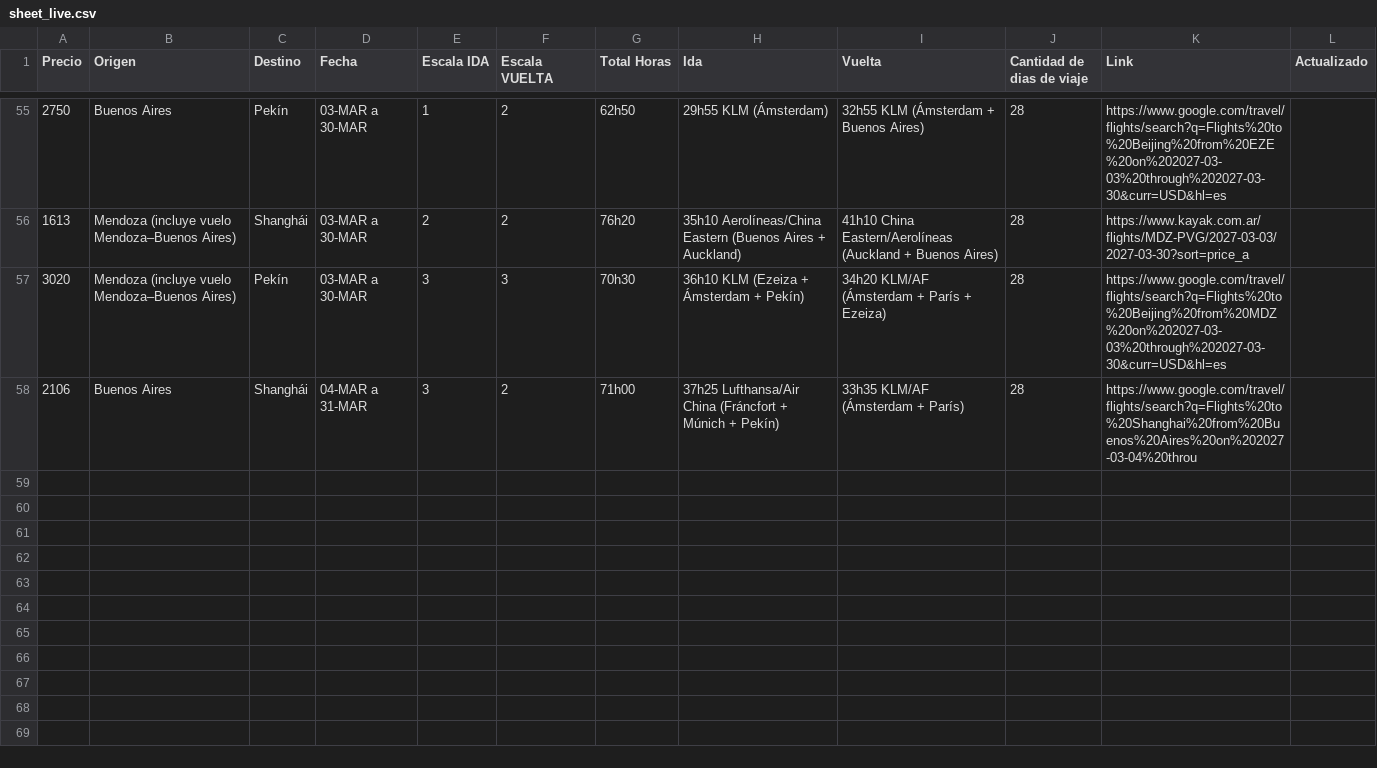
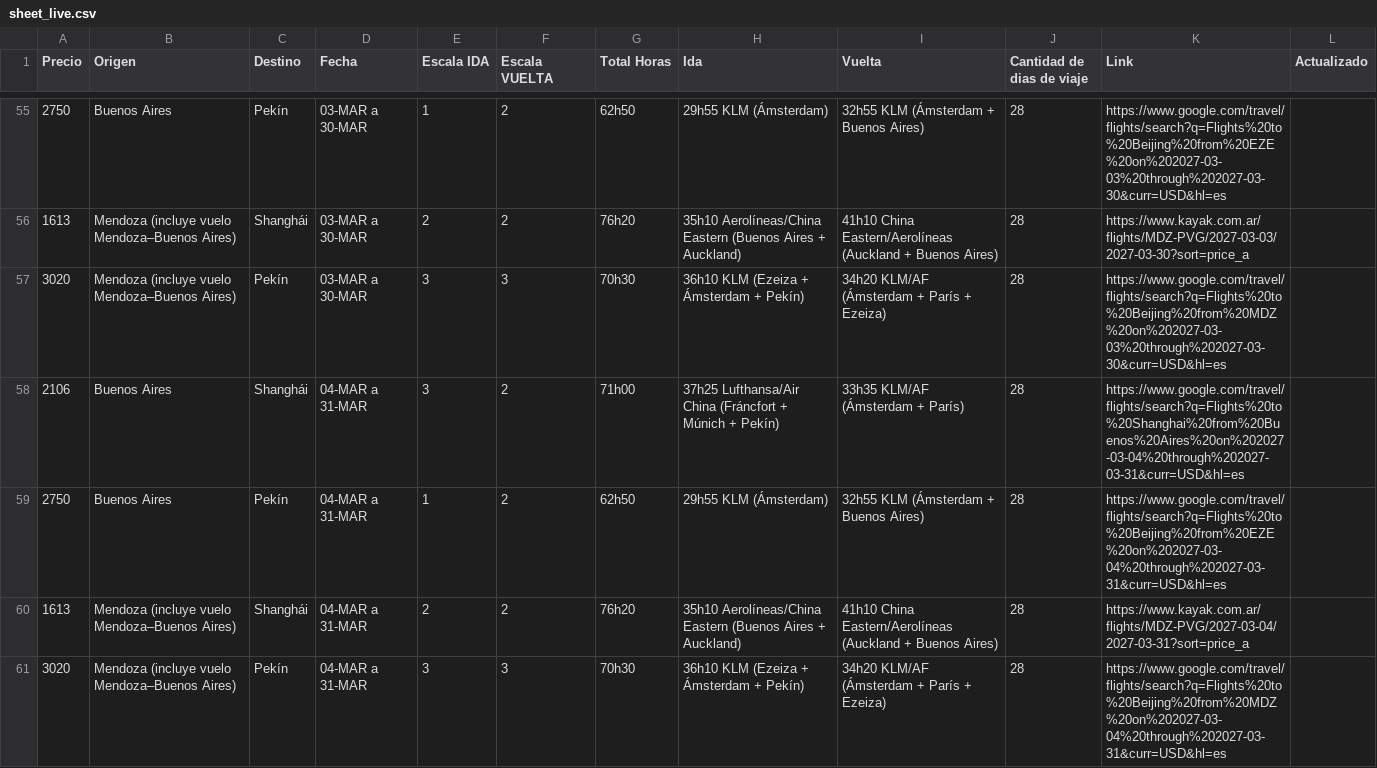
Before and after one commit to matireinoso7/scripts-vuelos, a CSV file: sheet_live.csv, drawn as a sheet; only a part is shown, gaps mark what is left out; the diff covers the shown part only.

Commit message:
Restore sheet_live.csv (5/17)

```diff
--- a/sheet_live.csv
+++ b/sheet_live.csv
@@ -57,2 +57,5 @@ Precio,Origen,Destino,Fecha,Escala IDA,Escala VUELTA,Total Horas,Ida,Vuelta,Cant
 3020,Mendoza (incluye vuelo Mendoza–Buenos Aires),Pekín,03-MAR a 30-MAR,3,3,70h30,36h10 KLM (Ezeiza + Ámsterdam + Pekín),34h20 KLM/AF (Ámsterdam + París + Ezeiza),28,https://www.google.com/travel/flights/search?q=Flights%20to%20Beijing%20from%20MDZ%20on%202027-03-03%20through%202027-03-30&curr=USD&hl=es,
-2106,Buenos Aires,Shanghái,04-MAR a 31-MAR,3,2,71h00,37h25 Lufthansa/Air China (Fráncfort + Múnich + Pekín),33h35 KLM/AF (Ámsterdam + París),28,https://www.google.com/travel/flights/search?q=Flights%20to%20Shanghai%20from%20Buenos%20Aires%20on%202027-03-04%20throu
+2106,Buenos Aires,Shanghái,04-MAR a 31-MAR,3,2,71h00,37h25 Lufthansa/Air China (Fráncfort + Múnich + Pekín),33h35 KLM/AF (Ámsterdam + París),28,https://www.google.com/travel/flights/search?q=Flights%20to%20Shanghai%20from%20Buenos%20Aires%20on%202027-03-04%20through%202027-03-31&curr=USD&hl=es,
+2750,Buenos Aires,Pekín,04-MAR a 31-MAR,1,2,62h50,29h55 KLM (Ámsterdam),32h55 KLM (Ámsterdam + Buenos Aires),28,https://www.google.com/travel/flights/search?q=Flights%20to%20Beijing%20from%20EZE%20on%202027-03-04%20through%202027-03-31&curr=USD&hl=es,
+1613,Mendoza (incluye vuelo Mendoza–Buenos Aires),Shanghái,04-MAR a 31-MAR,2,2,76h20,35h10 Aerolíneas/China Eastern (Buenos Aires + Auckland),41h10 China Eastern/Aerolíneas (Auckland + Buenos Aires),28,https://www.kayak.com.ar/flights/MDZ-PVG/2027-03-04/2027-03-31?sort=price_a,
+3020,Mendoza (incluye vuelo Mendoza–Buenos Aires),Pekín,04-MAR a 31-MAR,3,3,70h30,36h10 KLM (Ezeiza + Ámsterdam + Pekín),34h20 KLM/AF (Ámsterdam + París + Ezeiza),28,https://www.google.com/travel/flights/search?q=Flights%20to%20Beijing%20from%20MDZ%20on%202027-03-04%20through%202027-03-31&curr=USD&hl=es,
```
Also changed, not shown: 12 added rows elsewhere in this file.
